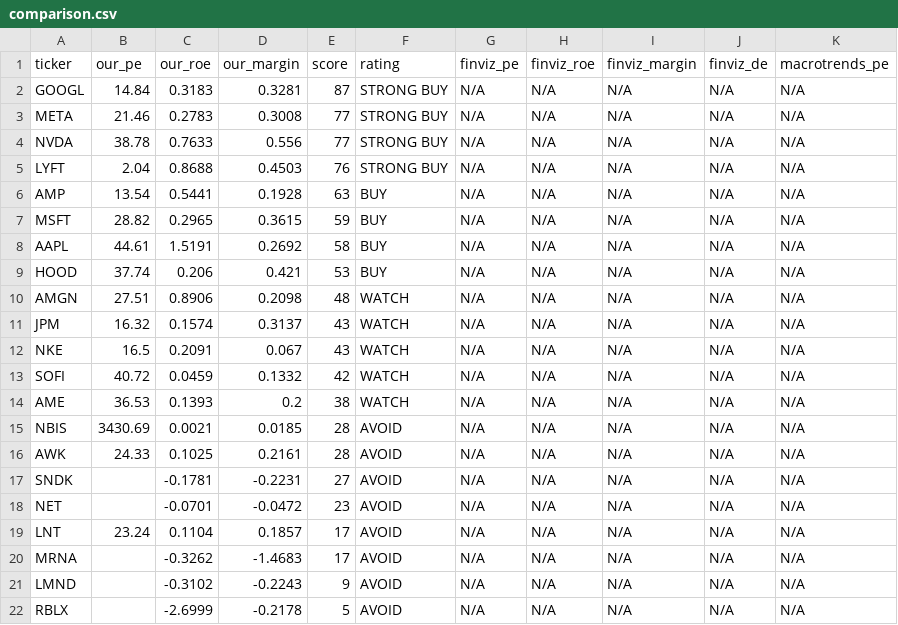
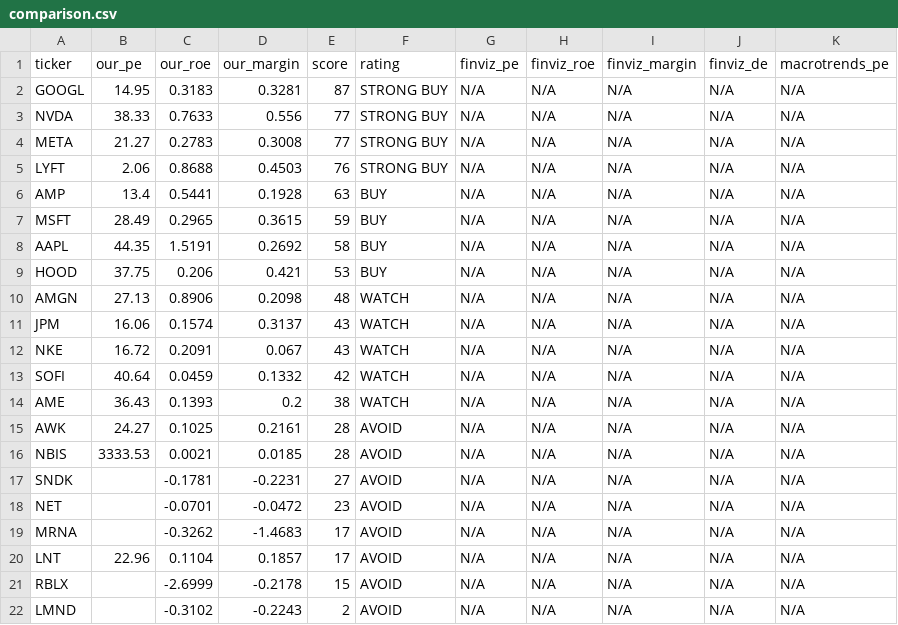
Before and after one commit to leafy-joyce-t/stock-tracker, a CSV file: data/comparison.csv, drawn as a sheet.

```diff
--- a/data/comparison.csv
+++ b/data/comparison.csv
@@ -1,22 +1,22 @@
 ticker,our_pe,our_roe,our_margin,score,rating,finviz_pe,finviz_roe,finviz_margin,finviz_de,macrotrends_pe
-GOOGL,14.84,0.3183,0.3281,87,STRONG BUY,N/A,N/A,N/A,N/A,N/A
-META,21.46,0.2783,0.3008,77,STRONG BUY,N/A,N/A,N/A,N/A,N/A
-NVDA,38.78,0.7633,0.556,77,STRONG BUY,N/A,N/A,N/A,N/A,N/A
-LYFT,2.04,0.8688,0.4503,76,STRONG BUY,N/A,N/A,N/A,N/A,N/A
-AMP,13.54,0.5441,0.1928,63,BUY,N/A,N/A,N/A,N/A,N/A
-MSFT,28.82,0.2965,0.3615,59,BUY,N/A,N/A,N/A,N/A,N/A
-AAPL,44.61,1.5191,0.2692,58,BUY,N/A,N/A,N/A,N/A,N/A
-HOOD,37.74,0.206,0.421,53,BUY,N/A,N/A,N/A,N/A,N/A
-AMGN,27.51,0.8906,0.2098,48,WATCH,N/A,N/A,N/A,N/A,N/A
-JPM,16.32,0.1574,0.3137,43,WATCH,N/A,N/A,N/A,N/A,N/A
-NKE,16.5,0.2091,0.067,43,WATCH,N/A,N/A,N/A,N/A,N/A
-SOFI,40.72,0.0459,0.1332,42,WATCH,N/A,N/A,N/A,N/A,N/A
-AME,36.53,0.1393,0.2,38,WATCH,N/A,N/A,N/A,N/A,N/A
-NBIS,3430.69,0.0021,0.0185,28,AVOID,N/A,N/A,N/A,N/A,N/A
-AWK,24.33,0.1025,0.2161,28,AVOID,N/A,N/A,N/A,N/A,N/A
+GOOGL,14.95,0.3183,0.3281,87,STRONG BUY,N/A,N/A,N/A,N/A,N/A
+NVDA,38.33,0.7633,0.556,77,STRONG BUY,N/A,N/A,N/A,N/A,N/A
+META,21.27,0.2783,0.3008,77,STRONG BUY,N/A,N/A,N/A,N/A,N/A
+LYFT,2.06,0.8688,0.4503,76,STRONG BUY,N/A,N/A,N/A,N/A,N/A
+AMP,13.4,0.5441,0.1928,63,BUY,N/A,N/A,N/A,N/A,N/A
+MSFT,28.49,0.2965,0.3615,59,BUY,N/A,N/A,N/A,N/A,N/A
+AAPL,44.35,1.5191,0.2692,58,BUY,N/A,N/A,N/A,N/A,N/A
+HOOD,37.75,0.206,0.421,53,BUY,N/A,N/A,N/A,N/A,N/A
+AMGN,27.13,0.8906,0.2098,48,WATCH,N/A,N/A,N/A,N/A,N/A
+JPM,16.06,0.1574,0.3137,43,WATCH,N/A,N/A,N/A,N/A,N/A
+NKE,16.72,0.2091,0.067,43,WATCH,N/A,N/A,N/A,N/A,N/A
+SOFI,40.64,0.0459,0.1332,42,WATCH,N/A,N/A,N/A,N/A,N/A
+AME,36.43,0.1393,0.2,38,WATCH,N/A,N/A,N/A,N/A,N/A
+AWK,24.27,0.1025,0.2161,28,AVOID,N/A,N/A,N/A,N/A,N/A
+NBIS,3333.53,0.0021,0.0185,28,AVOID,N/A,N/A,N/A,N/A,N/A
 SNDK,,-0.1781,-0.2231,27,AVOID,N/A,N/A,N/A,N/A,N/A
 NET,,-0.0701,-0.0472,23,AVOID,N/A,N/A,N/A,N/A,N/A
-LNT,23.24,0.1104,0.1857,17,AVOID,N/A,N/A,N/A,N/A,N/A
 MRNA,,-0.3262,-1.4683,17,AVOID,N/A,N/A,N/A,N/A,N/A
-LMND,,-0.3102,-0.2243,9,AVOID,N/A,N/A,N/A,N/A,N/A
-RBLX,,-2.6999,-0.2178,5,AVOID,N/A,N/A,N/A,N/A,N/A
+LNT,22.96,0.1104,0.1857,17,AVOID,N/A,N/A,N/A,N/A,N/A
+RBLX,,-2.6999,-0.2178,15,AVOID,N/A,N/A,N/A,N/A,N/A
+LMND,,-0.3102,-0.2243,2,AVOID,N/A,N/A,N/A,N/A,N/A
```
Also changed, not shown: data/calculated_ratios.csv, data/risk_signals.csv, 25 other files.
